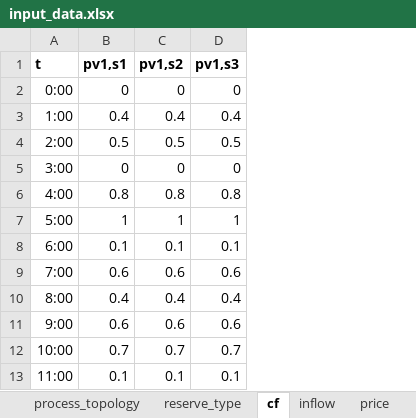
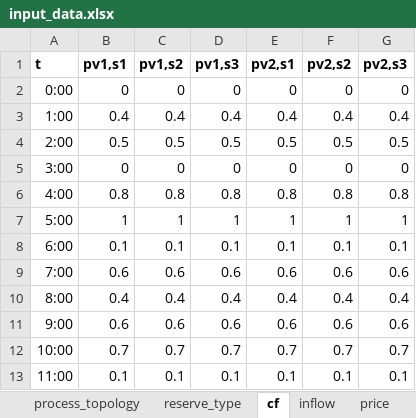
Before and after one commit to predicer-tools/Predicer, an Excel workbook: input_data/input_data.xlsx, sheet cf, drawn as a sheet; only a part is shown; values as stored, in another font and other column widths than the file's, no borders; the diff names each change by its address in the sheet, - before the commit and + after, or states it on an @@ line.

```diff
--- a/input_data/input_data.xlsx (sheet cf)
+++ b/input_data/input_data.xlsx (sheet cf)
+column E (pv2,s1), rows 2-13: 0 | 0.4 | 0.5 | 0 | 0.8 | 1 | 0.1 | 0.6 | 0.4 | 0.6 | 0.7 | 0.1
+column F (pv2,s2), rows 2-13: 0 | 0.4 | 0.5 | 0 | 0.8 | 1 | 0.1 | 0.6 | 0.4 | 0.6 | 0.7 | 0.1
+column G (pv2,s3), rows 2-13: 0 | 0.4 | 0.5 | 0 | 0.8 | 1 | 0.1 | 0.6 | 0.4 | 0.6 | 0.7 | 0.1
```
Also changed, not shown: sheet processes, sheet process_topology, 3 other files.
